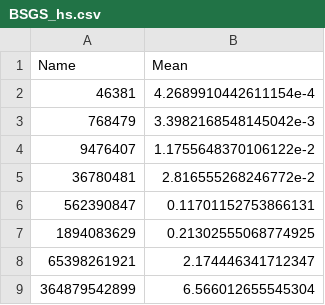
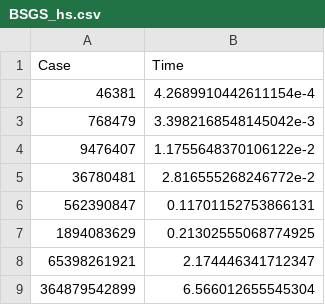
Before and after one commit to BraulioV/Cryptography, a CSV file: 1.Aritmetica-Modular/BSGS_hs.csv, drawn as a sheet; removed rows and columns are numbered as before the commit, all else as after; the diff names each change by its address in the sheet, - before the commit and + after, or states it on an @@ line.

```diff
--- a/1.Aritmetica-Modular/BSGS_hs.csv
+++ b/1.Aritmetica-Modular/BSGS_hs.csv
-row 1: Name | Mean
+row 1: Case | Time
```
Also changed, not shown: 1.Aritmetica-Modular/BSGS.csv, 1.Aritmetica-Modular/Fermat_hs.csv, 6 other files.
